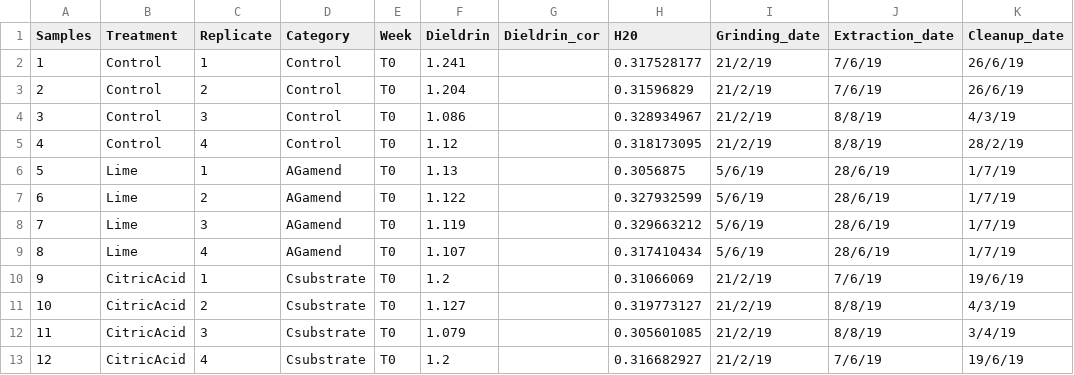
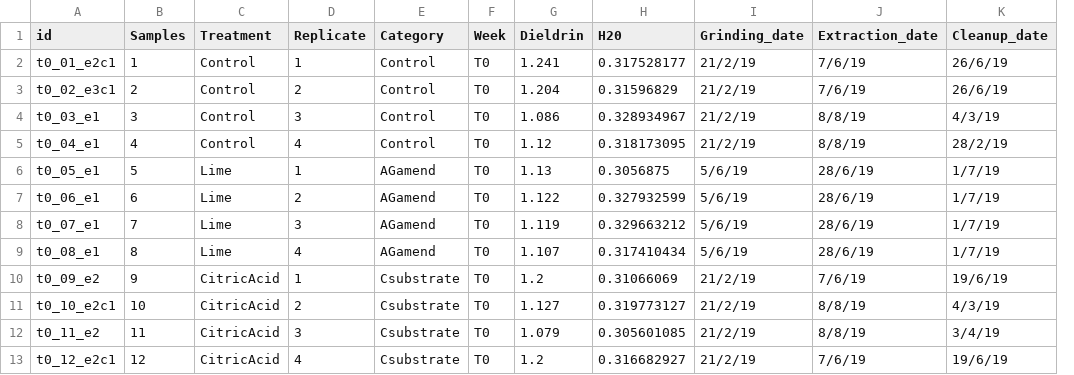
Before and after one commit to chrismitbiz/M3_IncubationStudy, a CSV file: data.csv, drawn as a sheet; only a part is shown; removed rows and columns are numbered as before the commit, all else as after; the diff names each change by its address in the sheet, - before the commit and + after, or states it on an @@ line.

```diff
--- a/data.csv
+++ b/data.csv
+column A (id), rows 2-13: t0_01_e2c1 | t0_02_e3c1 | t0_03_e1 | t0_04_e1 | t0_05_e1 | t0_06_e1 | t0_07_e1 | t0_08_e1 | t0_09_e2 | t0_10_e2c1 | t0_11_e2 | t0_12_e2c1
-column G (Dieldrin_cor), empty
```
Also changed, not shown: 40 other files.
